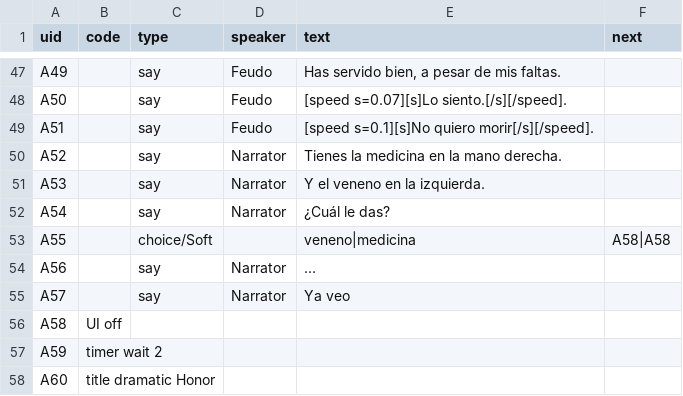
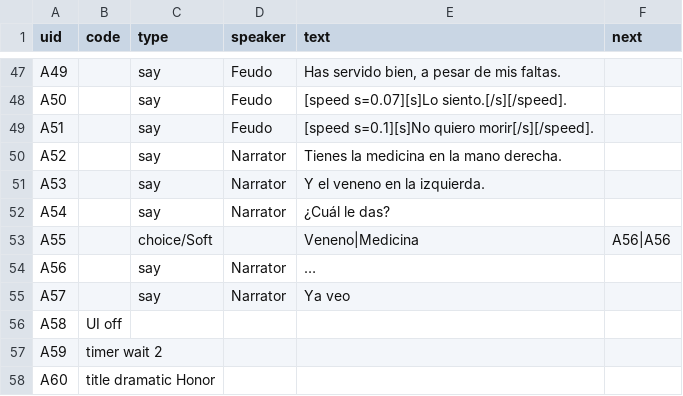
Before and after one commit to alonsomadrigal04/TFG, a CSV file: Data/Csv/Prologo.csv, drawn as a sheet; only a part is shown, gaps mark what is left out; the diff covers the shown part only.

```diff
--- a/Data/Csv/Prologo.csv
+++ b/Data/Csv/Prologo.csv
@@ -52,3 +52,3 @@ A53;;say;Narrator;Y el veneno en la izquierda.;
 A54;;say;Narrator;¿Cuál le das?;
-A55;;choice/Soft;;veneno|medicina;A58|A58
+A55;;choice/Soft;;Veneno|Medicina;A56|A56
 A56;;say;Narrator;…;
```
Also changed, not shown: 35 added rows and 3 removed rows elsewhere in this file, 37 other files.
